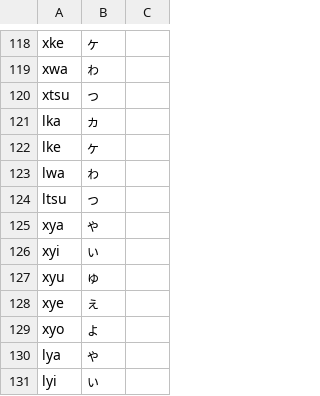
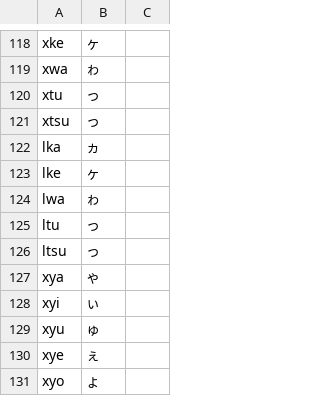
Before and after one commit to Kamesuta/Sushida, a CSV file: src/main/resources/romaji.csv, drawn as a sheet; only a part is shown, gaps mark what is left out; the shorter side is filled out with more unchanged rows; the diff names each change by its address in the sheet, - before the commit and + after, or states it on an @@ line.

```diff
--- a/src/main/resources/romaji.csv
+++ b/src/main/resources/romaji.csv
+row 120: xtu | っ
+row 125: ltu | っ
```
Also changed, not shown: 2 other files.
